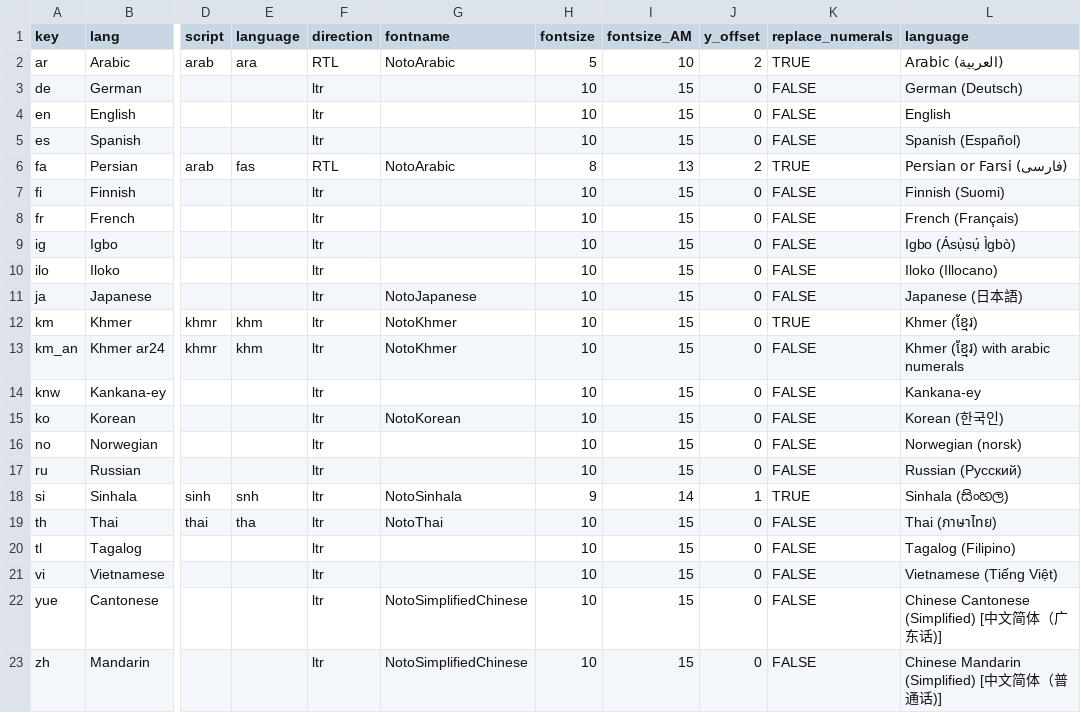
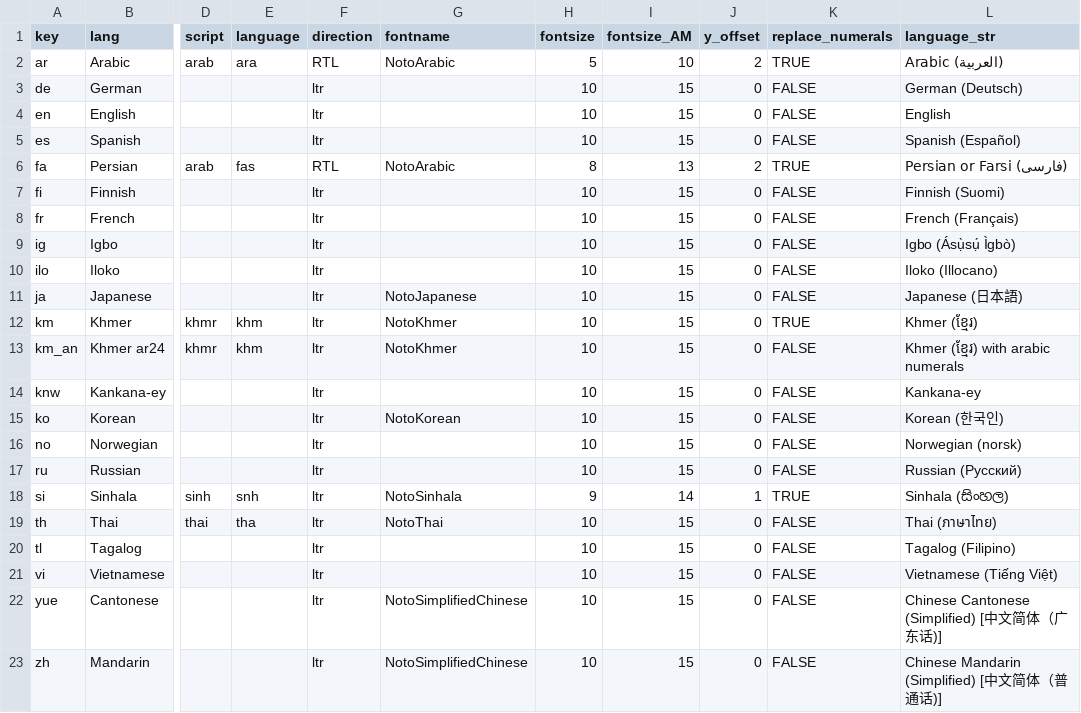
Before and after one commit to kreier/timeline, a CSV file: db/supported_languages.csv, drawn as a sheet; only a part is shown, gaps mark what is left out; the diff names each change by its address in the sheet, - before the commit and + after, or states it on an @@ line.

Commit message:
fixed output of translated language

```diff
--- a/db/supported_languages.csv
+++ b/db/supported_languages.csv
-L1: language
+L1: language_str
```
Also changed, not shown: 1 other file.
